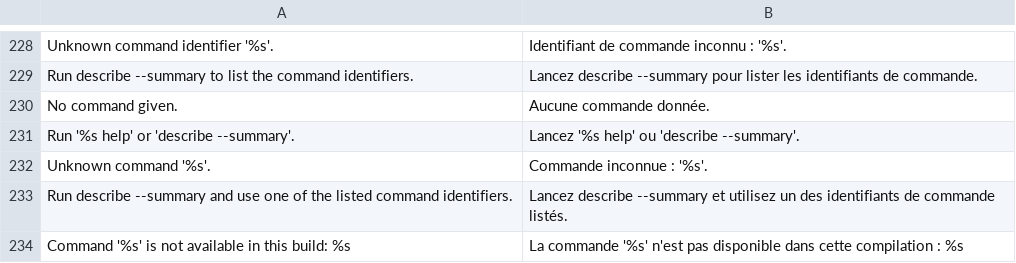
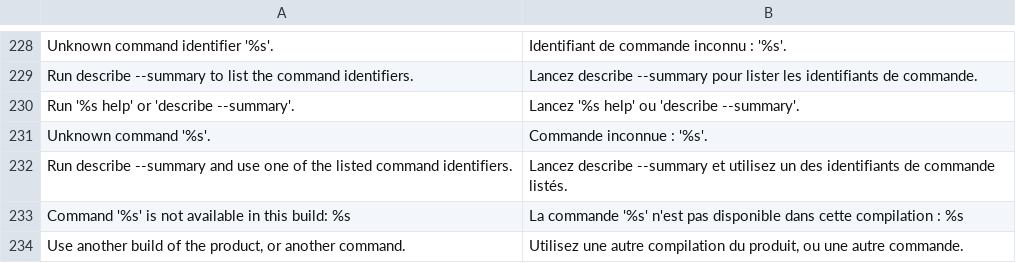
Before and after one commit to maelys-dev/maelys-cli, a TSV file: i18n/fr.tsv, drawn as a sheet; only a part is shown, gaps mark what is left out; the shorter side is filled out with more unchanged rows; the diff names each change by its address in the sheet, - before the commit and + after, or states it on an @@ line.

Commit message:
fix: read the Python command from the first words of the line, as C
python/maelys_cli.py gathered the bare words of the whole line and
resolved the command from them, so an option in front still named a
command: PROGRAM --json version ran version and PROGRAM --nope --help gave
the help, where C answers INVALID_COMMAND, and note --json write named
note write. C reads the command from the words that start the line, before
any option, and an empty line as the help. The specification leaves these
lines open without a default command; Python now reads them as C does.

The parser resolves from the words before the first option; the bare words
after it are operands of the command those words name. A first word that
starts with a dash, --help and --version apart, names no command. The
branch that read --help or --version anywhere on a line without words is
gone: 2.22.0 settles the global options before them, and any other option
in front names no command. An empty line is the help.

tests/test_cli.sh asks the same lines of C and Python before a default is
declared, with one expected answer for both; the Python unit test says it.
'No command given.' is no longer written by C or Python, and its French
text leaves the table.

```diff
--- a/i18n/fr.tsv
+++ b/i18n/fr.tsv
-row 230: No command given. | Aucune commande donnée.
```
Also changed, not shown: 6 other files.
